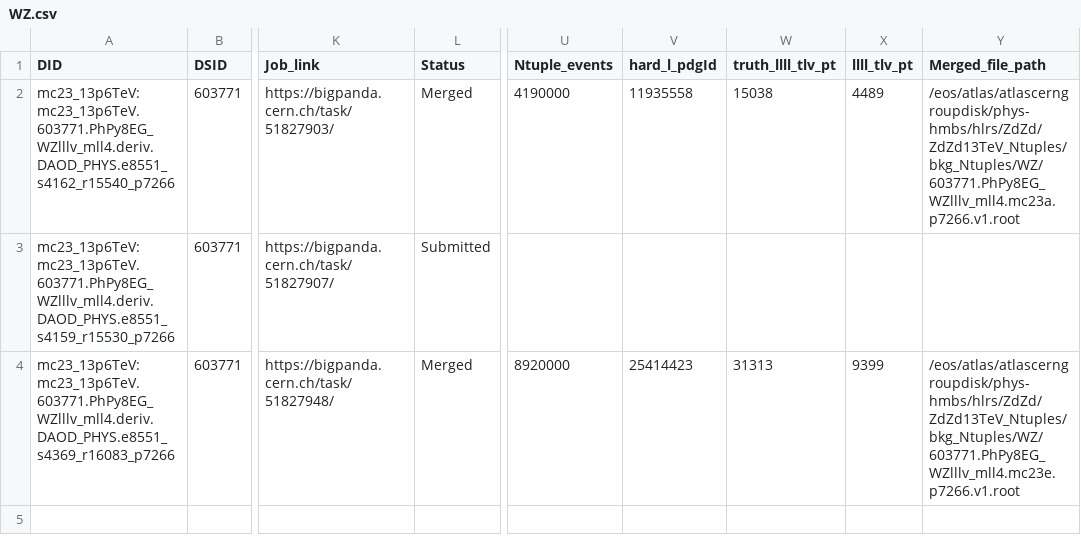
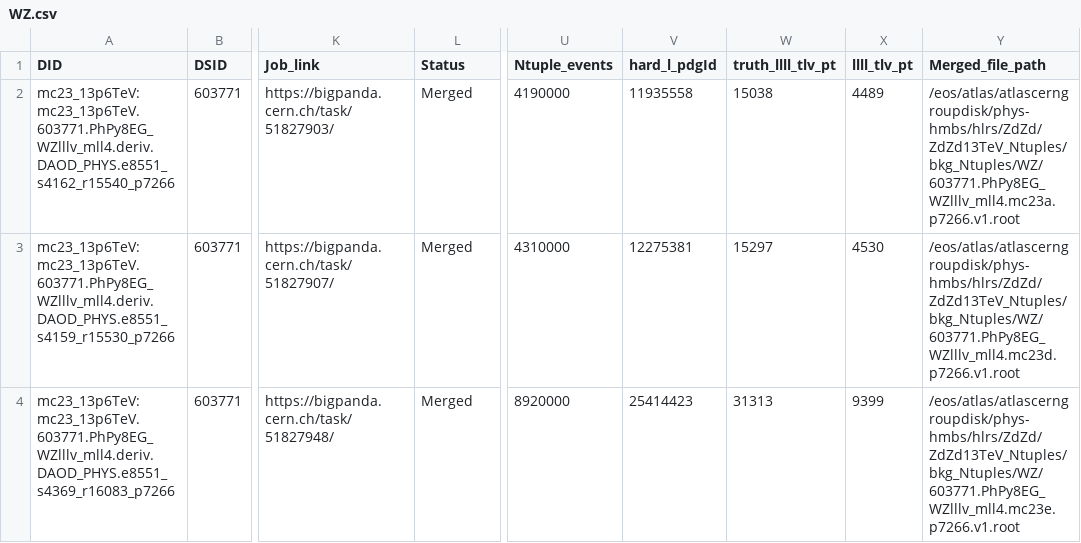
Before and after one commit to rsamconn/ZdZd_R3_production, a CSV file: data/WZ.csv, drawn as a sheet; only a part is shown, gaps mark what is left out; the diff names each change by its address in the sheet, - before the commit and + after, or states it on an @@ line.

Commit message:
Added download and merge details for DSID 603771, mc23d.

```diff
--- a/data/WZ.csv
+++ b/data/WZ.csv
-L3 (Status): Submitted
+L3 (Status): Merged
-U3 (Ntuple_events): (empty)
+U3 (Ntuple_events): 4310000
-V3 (hard_l_pdgId): (empty)
+V3 (hard_l_pdgId): 12275381
-W3 (truth_llll_tlv_pt): (empty)
+W3 (truth_llll_tlv_pt): 15297
-X3 (llll_tlv_pt): (empty)
+X3 (llll_tlv_pt): 4530
-Y3 (Merged_file_path): (empty)
+Y3 (Merged_file_path): /eos/atlas/atlascerngroupdisk/phys-hmbs/hlrs/ZdZd/ZdZd13TeV_Ntuples/bkg_Ntuples/WZ/603771.PhPy8EG_WZlllv_mll4.mc23d.p7266.v1.root
```
